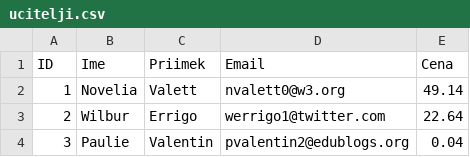
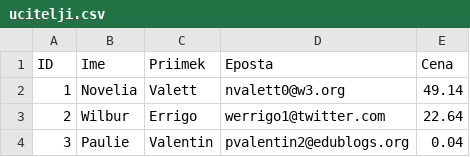
Before and after one commit to vidii02/Pbaze, a CSV file: data/ucitelji.csv, drawn as a sheet; only a part is shown.

```diff
--- a/data/ucitelji.csv
+++ b/data/ucitelji.csv
@@ -1,2 +1,2 @@
-ID,Ime,Priimek,Email,Cena
+ID,Ime,Priimek,Eposta,Cena
 1,Novelia,Valett,nvalett0@w3.org,49.14
```
Also changed, not shown: 7 other files.
